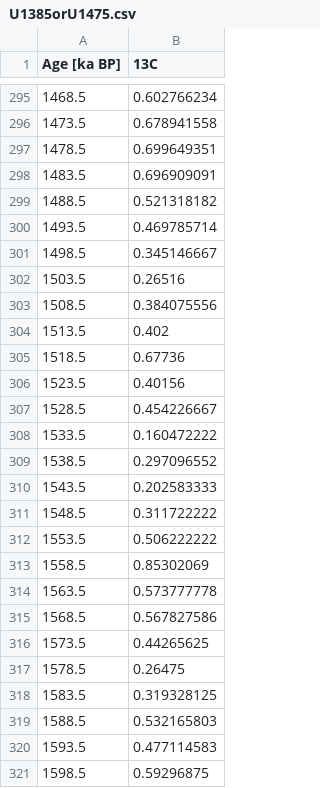
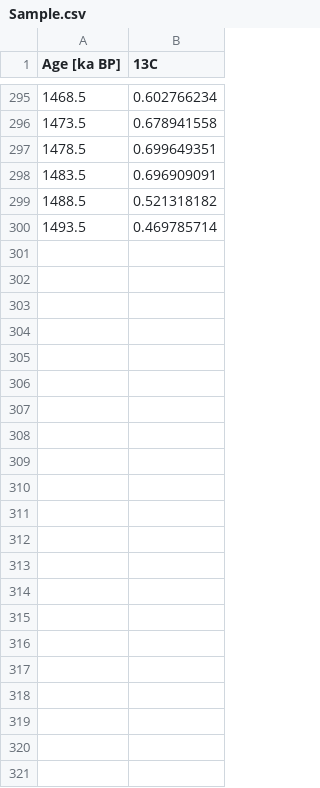
Before and after one commit to prajeeshag/lat_water_mass_monte_carlo, a CSV file: carbon/Sample.csv (was carbon/U1385orU1475.csv), drawn as a sheet; only a part is shown, gaps mark what is left out; the diff names each change by its address in the sheet, - before the commit and + after, or states it on an @@ line.

```diff
--- a/carbon/U1385orU1475.csv
+++ b/carbon/Sample.csv
-row 301: 1498.5 | 0.345146667
-row 302: 1503.5 | 0.26516
-row 303: 1508.5 | 0.384075556
-row 304: 1513.5 | 0.402
-row 305: 1518.5 | 0.67736
-row 306: 1523.5 | 0.40156
-row 307: 1528.5 | 0.454226667
-row 308: 1533.5 | 0.160472222
-row 309: 1538.5 | 0.297096552
-row 310: 1543.5 | 0.202583333
-row 311: 1548.5 | 0.311722222
-row 312: 1553.5 | 0.506222222
-row 313: 1558.5 | 0.85302069
-row 314: 1563.5 | 0.573777778
-row 315: 1568.5 | 0.567827586
-row 316: 1573.5 | 0.44265625
-row 317: 1578.5 | 0.26475
-row 318: 1583.5 | 0.319328125
-row 319: 1588.5 | 0.532165803
-row 320: 1593.5 | 0.477114583
-row 321: 1598.5 | 0.59296875
```
Also changed, not shown: carbon/water_mass_ratio.csv, 6 other files.
